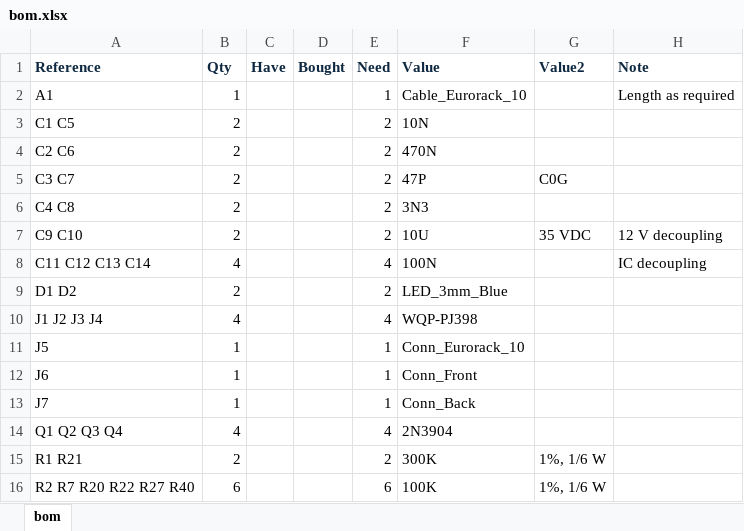
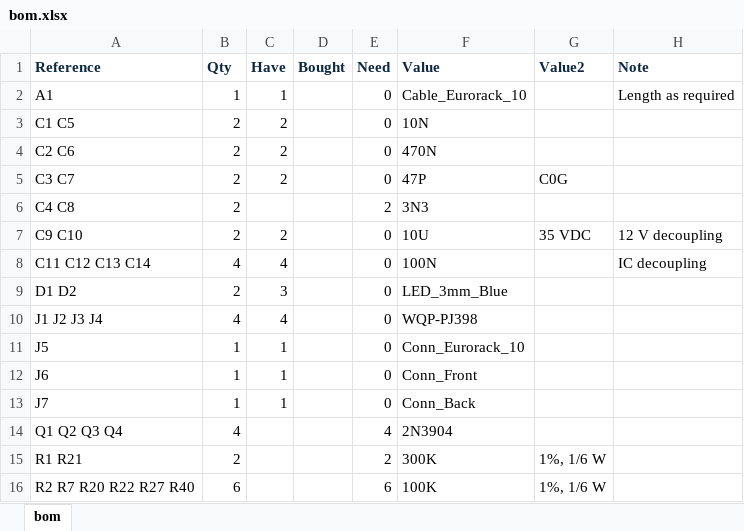
Before and after one commit to Len42/Synth, an Excel workbook: modules/LFO-Analog/bom.xlsx, sheet bom, drawn as a sheet; only a part is shown; values as stored, in another font and other column widths than the file's, no borders; conditional formats not drawn; the diff names each change by its address in the sheet, - before the commit and + after, or states it on an @@ line.

Commit message:
LFO-Analog: more BOM wip

```diff
--- a/modules/LFO-Analog/bom.xlsx (sheet bom)
+++ b/modules/LFO-Analog/bom.xlsx (sheet bom)
-C2 (Have): (empty)
+C2 (Have): 1
-E2 (Need): 1
+E2 (Need): 0
-C3:C5 (Have): (empty)
+C3:C5 (Have): 2
-E3:E5 (Need): 2
+E3:E5 (Need): 0
-C7 (Have): (empty)
+C7 (Have): 2
-E7 (Need): 2
+E7 (Need): 0
-C8 (Have): (empty)
+C8 (Have): 4
-E8 (Need): 4
+E8 (Need): 0
-C9 (Have): (empty)
+C9 (Have): 3
-E9 (Need): 2
+E9 (Need): 0
-C10 (Have): (empty)
+C10 (Have): 4
-E10 (Need): 4
+E10 (Need): 0
-C11:C13 (Have): (empty)
+C11:C13 (Have): 1
-E11:E13 (Need): 1
+E11:E13 (Need): 0
```
Also changed, not shown: formulas that keep their value.
